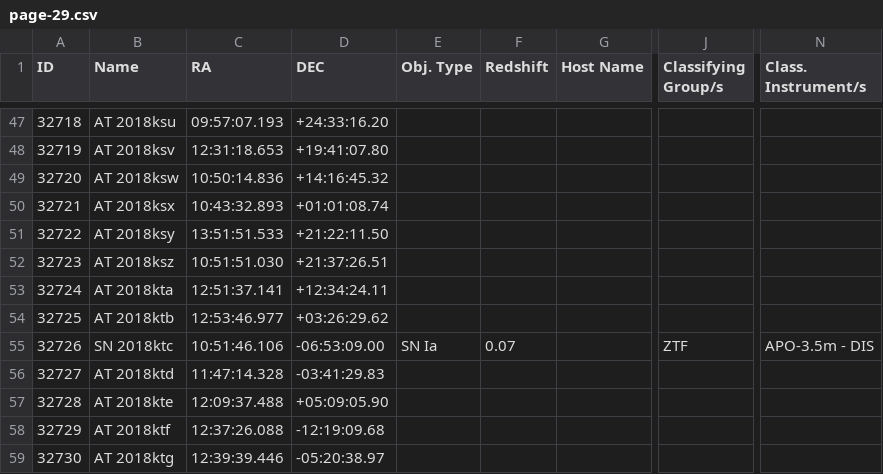
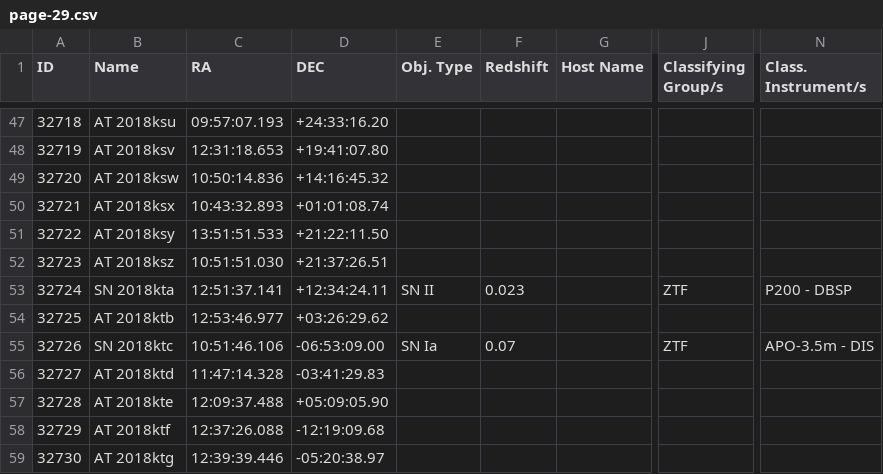
Before and after one commit to astrocatalogs/kne-external, a CSV file: TNS/page-29.csv, drawn as a sheet; only a part is shown, gaps mark what is left out; the diff names each change by its address in the sheet, - before the commit and + after, or states it on an @@ line.

```diff
--- a/TNS/page-29.csv
+++ b/TNS/page-29.csv
-B53 (Name): AT 2018kta
+B53 (Name): SN 2018kta
-E53 (Obj. Type): (empty)
+E53 (Obj. Type): SN II
-F53 (Redshift): (empty)
+F53 (Redshift): 0.023
-J53 (Classifying Group/s): (empty)
+J53 (Classifying Group/s): ZTF
-N53 (Class. Instrument/s): (empty)
+N53 (Class. Instrument/s): P200 - DBSP
```
Also changed, not shown: TNS/index.csv, TNS/page-27.csv, 3 other files.
